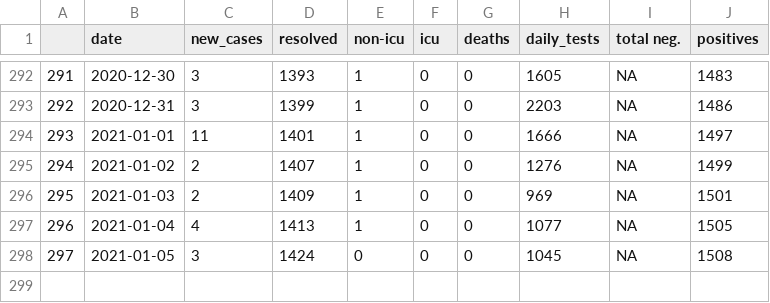
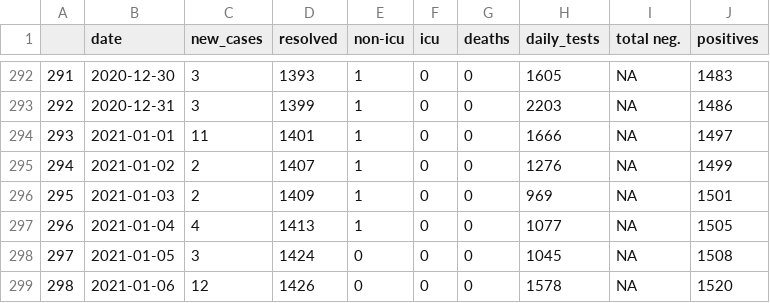
Before and after one commit to gshotwell/ns_covid, a CSV file: ns_daily_covid.csv, drawn as a sheet; only a part is shown, gaps mark what is left out.

```diff
--- a/ns_daily_covid.csv
+++ b/ns_daily_covid.csv
@@ -298 +298,2 @@
 "297",2021-01-05,3,1424,0,0,0,1045,NA,1508
+"298",2021-01-06,12,1426,0,0,0,1578,NA,1520
```
Also changed, not shown: 2 other files.
